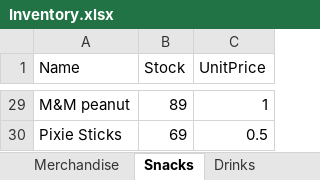
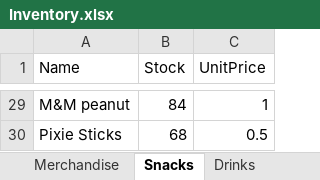
Before and after one commit to nathanmdaniel/SCBC_SnackShackServer, an Excel workbook: Inventory.xlsx, sheet Snacks, drawn as a sheet; only a part is shown, gaps mark what is left out; values as stored, in another font and other column widths than the file's, no borders; the diff covers the shown part only; the diff names each change by its address in the sheet, - before the commit and + after, or states it on an @@ line.

```diff
--- a/Inventory.xlsx (sheet Snacks)
+++ b/Inventory.xlsx (sheet Snacks)
-B29 (Stock): 89
+B29 (Stock): 84
-B30 (Stock): 69
+B30 (Stock): 68
```
Also changed, not shown: 17 edited cells elsewhere in this sheet, sheet Drinks.
